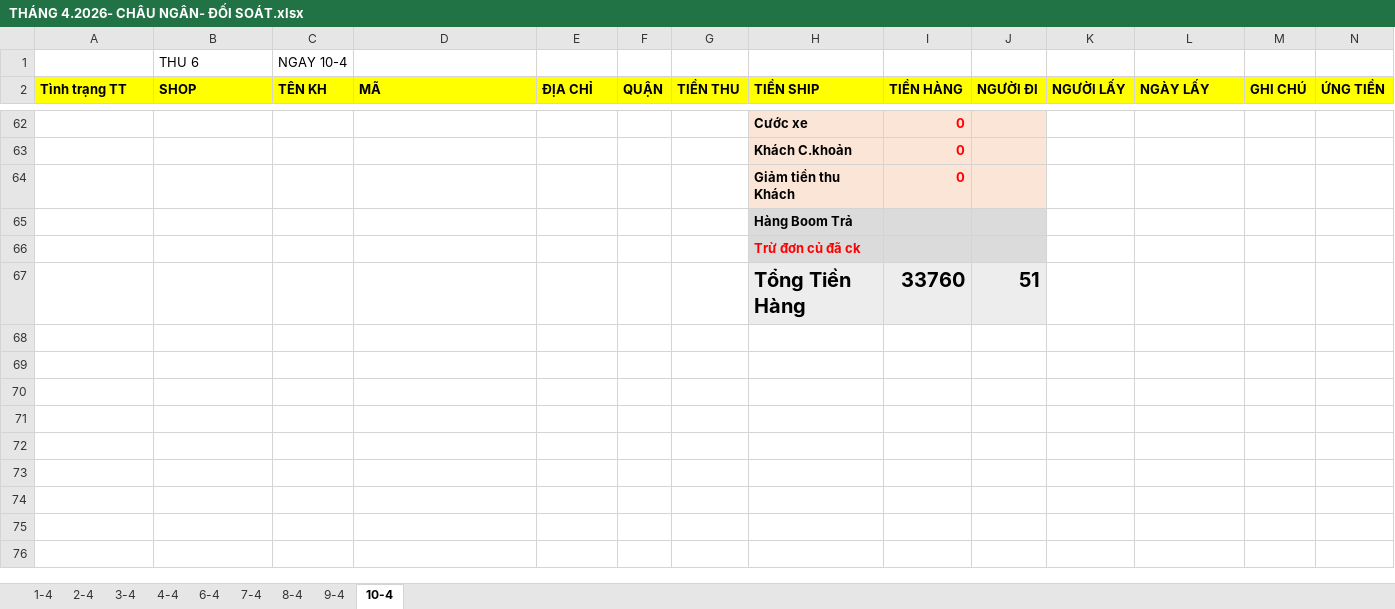
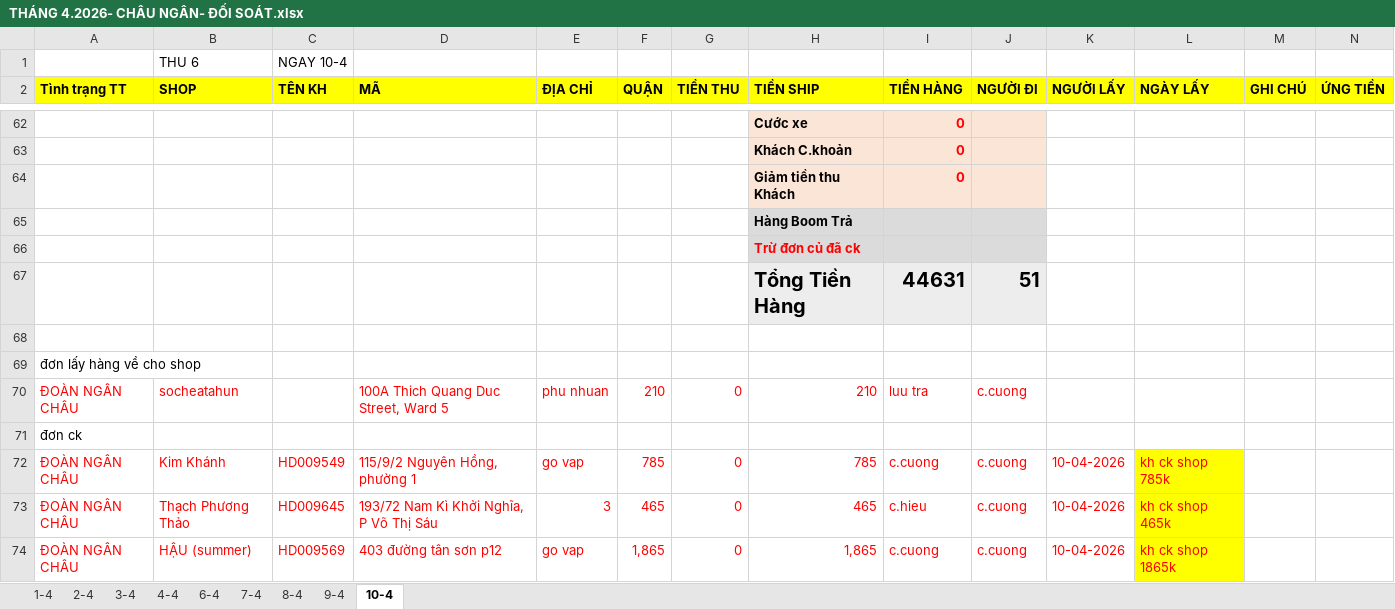
Before and after one commit to UIT19520358/TextExtractorTool, an Excel workbook: data/Apr/THÁNG 4.2026- CHÂU NGÂN- ĐỐI SOÁT.xlsx, sheet 10-4, drawn as a sheet; only a part is shown, gaps mark what is left out; values as stored, in another font and other column widths than the file's, no borders; rows hold the shown columns only; the diff covers the shown part only; the diff names each change by its address in the sheet, - before the commit and + after, or states it on an @@ line.

```diff
--- a/data/Apr/THÁNG 4.2026- CHÂU NGÂN- ĐỐI SOÁT.xlsx (sheet 10-4)
+++ b/data/Apr/THÁNG 4.2026- CHÂU NGÂN- ĐỐI SOÁT.xlsx (sheet 10-4)
-I67 (TIỀN HÀNG): 33760
+I67 (TIỀN HÀNG): 44631
+row 68: (empty)
+row 69: đơn lấy hàng về cho shop
+row 70: ĐOÀN NGÂN CHÂU | socheatahun |  | 100A Thich Quang Duc Street, Ward 5 | phu nhuan | 210 | 0 | 210 | luu tra | c.cuong
+row 71: đơn ck
+row 72: ĐOÀN NGÂN CHÂU | Kim Khánh | HD009549 | 115/9/2 Nguyên Hồng, phường 1 | go vap | 785 | 0 | 785 | c.cuong | c.cuong | 10-04-2026 | kh ck shop 785k
+row 73: ĐOÀN NGÂN CHÂU | Thạch Phương Thảo | HD009645 | 193/72 Nam Kì Khởi Nghĩa, P Võ Thị Sáu | 3 | 465 | 0 | 465 | c.hieu | c.cuong | 10-04-2026 | kh ck shop 465k
+row 74: ĐOÀN NGÂN CHÂU | HẬU (summer) | HD009569 | 403 đường tân sơn p12 | go vap | 1,865 | 0 | 1,865 | c.cuong | c.cuong | 10-04-2026 | kh ck shop 1865k
```
Also changed, not shown: 34 added rows, 34 removed rows, 109 edited cells and cell formats elsewhere in this sheet, formulas that keep their value, data/Apr/InternalDailyReport.xlsx.
